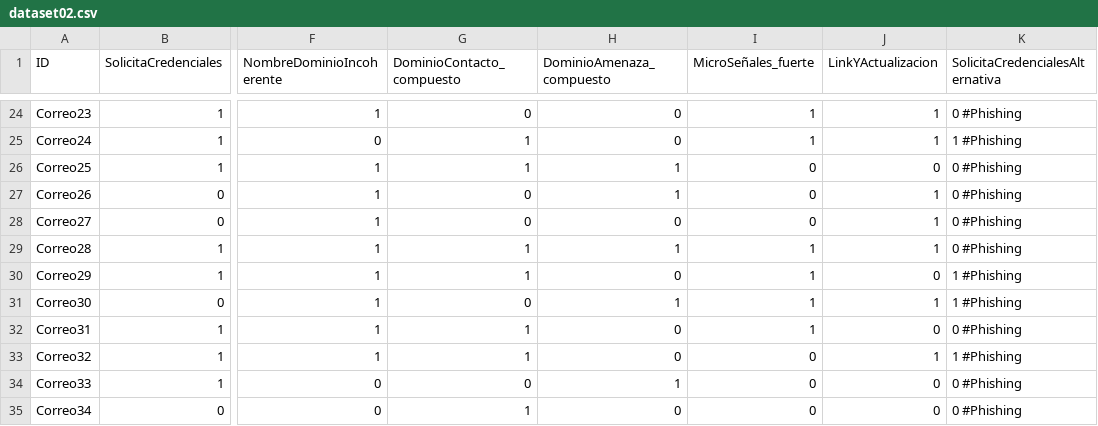
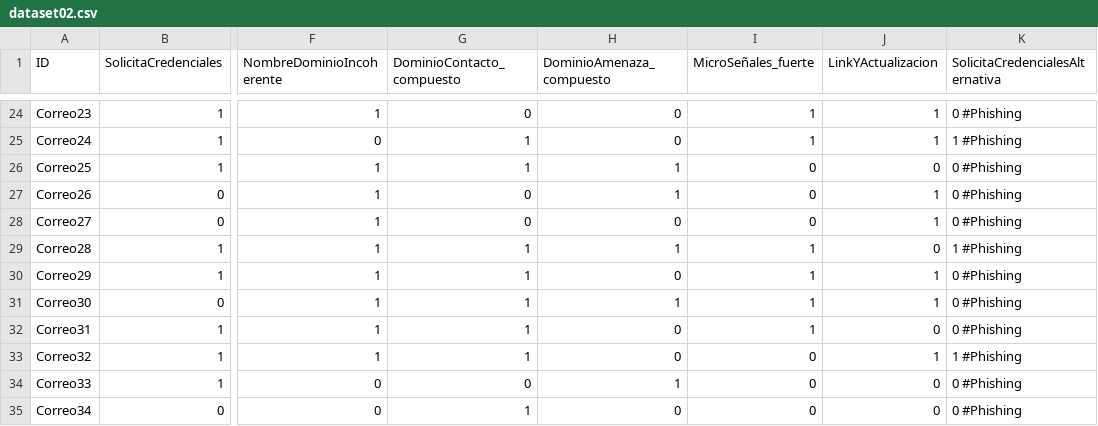
Before and after one commit to NicolasCardinaux/Proyecto-IA, a CSV file: dataset02.csv, drawn as a sheet; only a part is shown, gaps mark what is left out; the diff covers the shown part only; the diff names each change by its address in the sheet, - before the commit and + after, or states it on an @@ line.

```diff
--- a/dataset02.csv
+++ b/dataset02.csv
-J29 (LinkYActualizacion): 1
+J29 (LinkYActualizacion): 0
-K29 (SolicitaCredencialesAlternativa): 0 #Phishing
+K29 (SolicitaCredencialesAlternativa): 1 #Phishing
-J30 (LinkYActualizacion): 0
+J30 (LinkYActualizacion): 1
-K30:K31 (SolicitaCredencialesAlternativa): 1 #Phishing
+K30:K31 (SolicitaCredencialesAlternativa): 0 #Phishing
-G31 (DominioContacto_compuesto): 0
+G31 (DominioContacto_compuesto): 1
```
Also changed, not shown: 37 edited cells elsewhere in this file.
